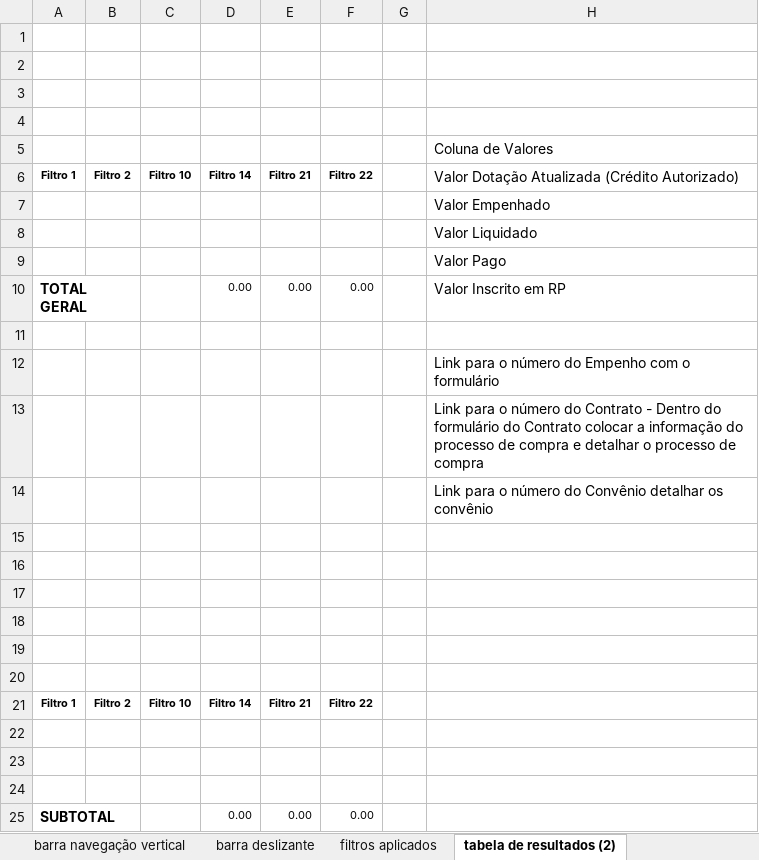
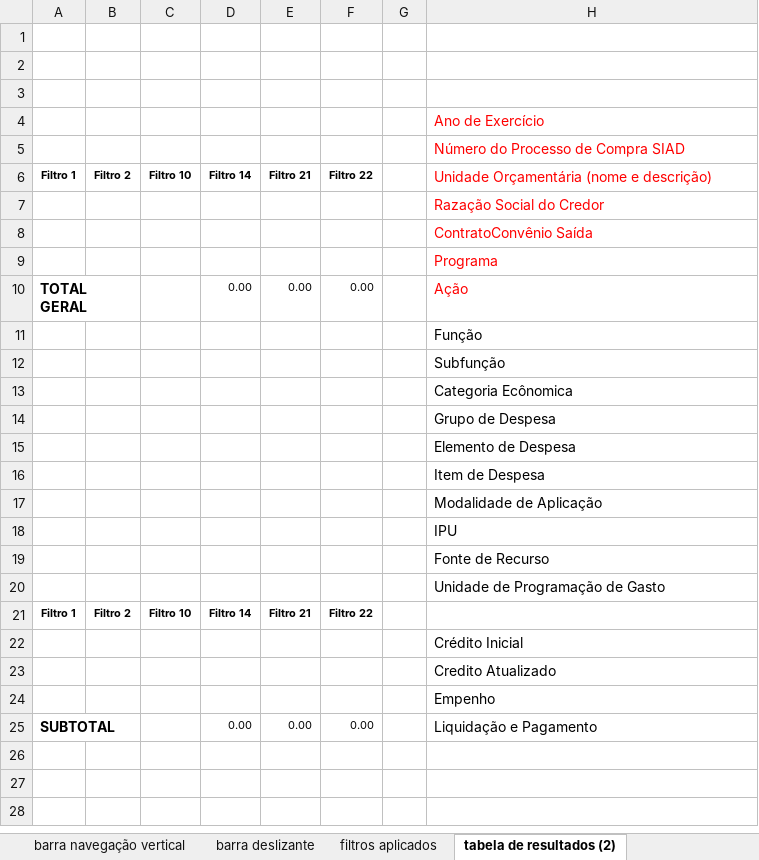
Before and after one commit to transparencia-mg/especificacoes-portal-transparencia, an Excel workbook: espec018_recursos-acordo-judicial-vale/static/template.xlsx, sheet tabela de resultados (2), drawn as a sheet; values as stored, in another font and other column widths than the file's, no borders; charts and pictures not drawn; the diff names each change by its address in the sheet, - before the commit and + after, or states it on an @@ line.

Commit message:
Atualiza dados da especificação recursos vale

```diff
--- a/espec018_recursos-acordo-judicial-vale/static/template.xlsx (sheet tabela de resultados (2))
+++ b/espec018_recursos-acordo-judicial-vale/static/template.xlsx (sheet tabela de resultados (2))
-H4: (empty)
+H4: Ano de Exercício
-H5: Coluna de Valores
+H5: Número do Processo de Compra SIAD
-H5:H10 text colour: black
+H5:H10 text colour: #FF0000
-H6: Valor Dotação Atualizada (Crédito Autorizado)
+H6: Unidade Orçamentária (nome e descrição)
-H7: Valor Empenhado
+H7: Razação Social do Credor
-H8: Valor Liquidado
+H8: ContratoConvênio Saída
-H9: Valor Pago
+H9: Programa
-H10: Valor Inscrito em RP
+H10: Ação
-H11: (empty)
+H11: Função
-H12: Link para o número do Empenho com o formulário
+H12: Subfunção
-H13: Link para o número do Contrato - Dentro do formulário do Contrato colocar a informação do processo de compra e detalhar o processo de compra
+H13: Categoria Ecônomica
-H14: Link para o número do Convênio detalhar os convênio
+H14: Grupo de Despesa
-H15: (empty)
+H15: Elemento de Despesa
-H16: (empty)
+H16: Item de Despesa
-H17: (empty)
+H17: Modalidade de Aplicação
-H18: (empty)
+H18: IPU
-H19: (empty)
+H19: Fonte de Recurso
-H20: (empty)
+H20: Unidade de Programação de Gasto
-H22: (empty)
+H22: Crédito Inicial
-H23: (empty)
+H23: Credito Atualizado
-H24: (empty)
+H24: Empenho
-H25: (empty)
+H25: Liquidação e Pagamento
```
Also changed, not shown: sheet formulário de detalhamento, charts or pictures, 1 other file.
